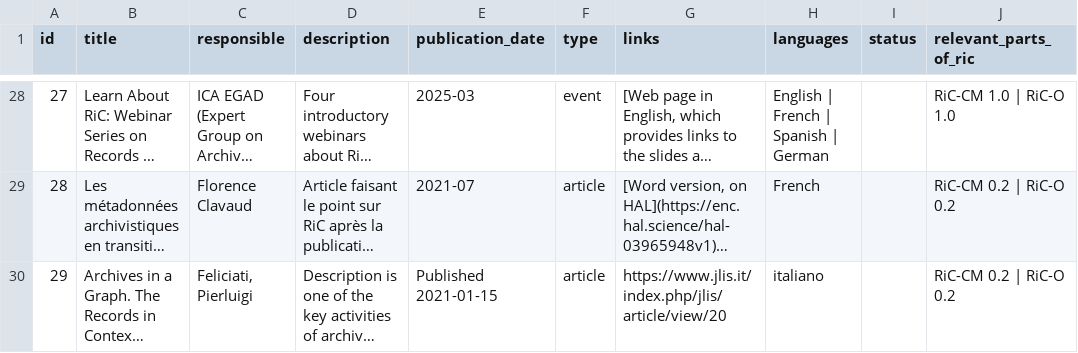
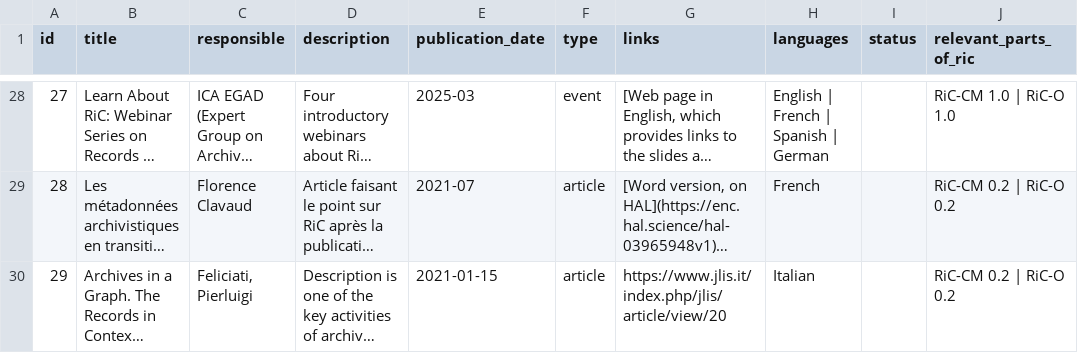
Before and after one commit to ICA-EGAD/RiC-ResourceList, a CSV file: master-document/resource_list.csv, drawn as a sheet; only a part is shown, gaps mark what is left out; long unchanged cells end in …; the diff names each change by its address in the sheet, - before the commit and + after, or states it on an @@ line.

Commit message:
Minor tweaks
To new article, #29.

```diff
--- a/master-document/resource_list.csv
+++ b/master-document/resource_list.csv
-E30 (publication_date): Published 2021-01-15
+E30 (publication_date): 2021-01-15
-H30 (languages): italiano
+H30 (languages): Italian
```
